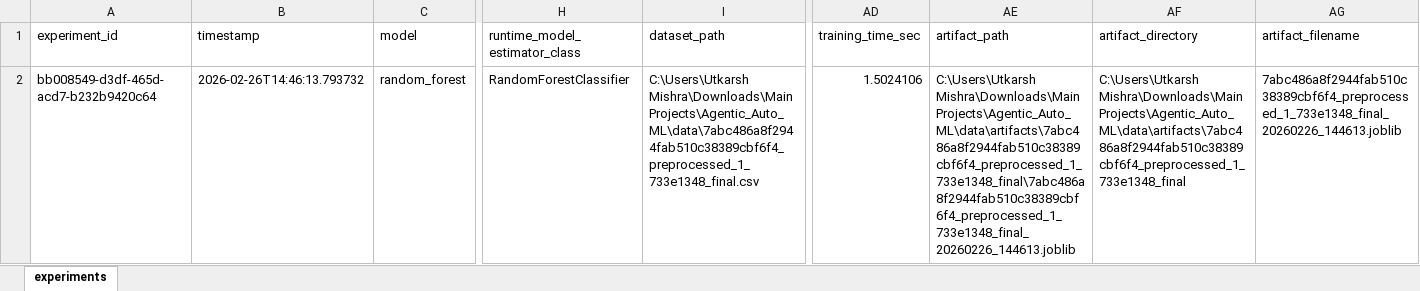
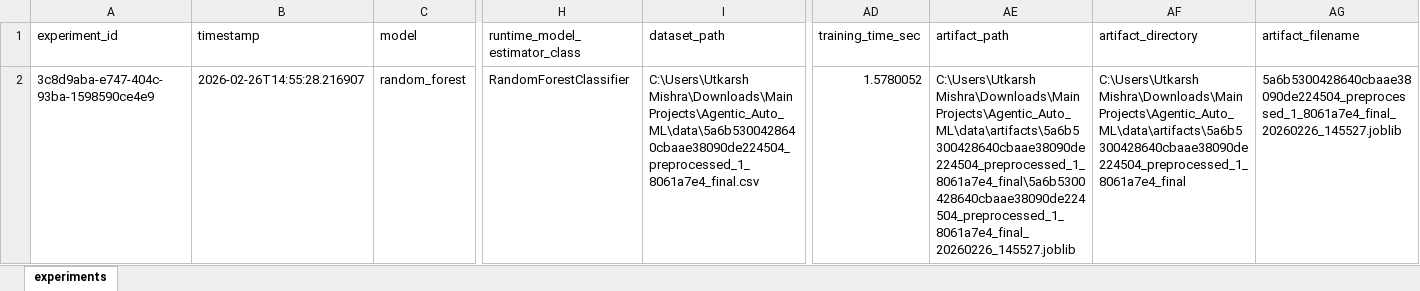
Before and after one commit to harshutkarshmishra1998/Agentic_Auto_ML_2, an Excel workbook: parser/data/xlsx/ml_experiments.xlsx, sheet experiments, drawn as a sheet; only a part is shown, gaps mark what is left out; values as stored, in another font and other column widths than the file's, no borders; the diff names each change by its address in the sheet, - before the commit and + after, or states it on an @@ line.

```diff
--- a/parser/data/xlsx/ml_experiments.xlsx (sheet experiments)
+++ b/parser/data/xlsx/ml_experiments.xlsx (sheet experiments)
-A2 (experiment_id): bb008549-d3df-465d-acd7-b232b9420c64
+A2 (experiment_id): 3c8d9aba-e747-404c-93ba-1598590ce4e9
-B2 (timestamp): 2026-02-26T14:46:13.793732
+B2 (timestamp): 2026-02-26T14:55:28.216907
-I2 (dataset_path): C:\Users\Utkarsh Mishra\Downloads\Main Projects\Agentic_Auto_ML\data\7abc486a8f2944fab510c38389cbf6f4_preprocessed_1_733e1348_final.csv
+I2 (dataset_path): C:\Users\Utkarsh Mishra\Downloads\Main Projects\Agentic_Auto_ML\data\5a6b5300428640cbaae38090de224504_preprocessed_1_8061a7e4_final.csv
-AD2 (training_time_sec): 1.5024106
+AD2 (training_time_sec): 1.5780052
-AE2 (artifact_path): C:\Users\Utkarsh Mishra\Downloads\Main Projects\Agentic_Auto_ML\data\artifacts\7abc486a8f2944fab510c38389cbf6f4_preprocessed_1_733e1348_final\7abc486a8f2944fab510c38389cbf6f4_preprocessed_1_733e1348_final_20260226_144613.joblib
+AE2 (artifact_path): C:\Users\Utkarsh Mishra\Downloads\Main Projects\Agentic_Auto_ML\data\artifacts\5a6b5300428640cbaae38090de224504_preprocessed_1_8061a7e4_final\5a6b5300428640cbaae38090de224504_preprocessed_1_8061a7e4_final_20260226_145527.joblib
-AF2 (artifact_directory): C:\Users\Utkarsh Mishra\Downloads\Main Projects\Agentic_Auto_ML\data\artifacts\7abc486a8f2944fab510c38389cbf6f4_preprocessed_1_733e1348_final
+AF2 (artifact_directory): C:\Users\Utkarsh Mishra\Downloads\Main Projects\Agentic_Auto_ML\data\artifacts\5a6b5300428640cbaae38090de224504_preprocessed_1_8061a7e4_final
-AG2 (artifact_filename): 7abc486a8f2944fab510c38389cbf6f4_preprocessed_1_733e1348_final_20260226_144613.joblib
+AG2 (artifact_filename): 5a6b5300428640cbaae38090de224504_preprocessed_1_8061a7e4_final_20260226_145527.joblib
```
Also changed, not shown: parser/data/xlsx/evaluation.xlsx, parser/data/xlsx/model_initialization.xlsx, 19 other files.
